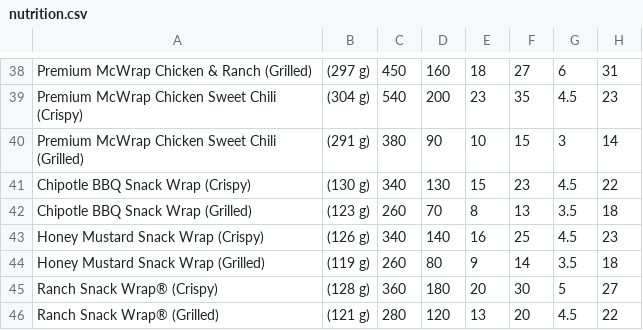
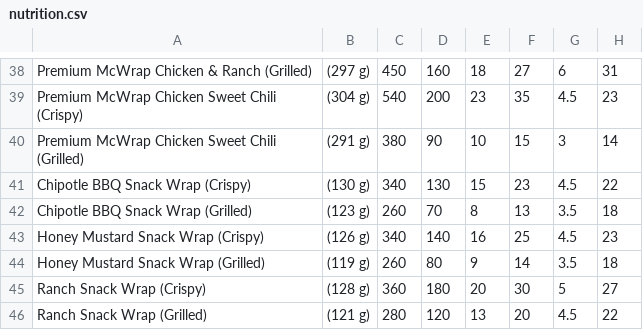
Before and after one commit to SamoFMF/APPR-2014-15, a CSV file: podatki/nutrition.csv, drawn as a sheet; only a part is shown, gaps mark what is left out; the diff covers the shown part only; the diff names each change by its address in the sheet, - before the commit and + after, or states it on an @@ line.

```diff
--- a/podatki/nutrition.csv
+++ b/podatki/nutrition.csv
-A45: Ranch Snack Wrap® (Crispy)
+A45: Ranch Snack Wrap (Crispy)
-A46: Ranch Snack Wrap® (Grilled)
+A46: Ranch Snack Wrap (Grilled)
```
Also changed, not shown: 1 removed row and 8 edited cells elsewhere in this file, 5 other files.
